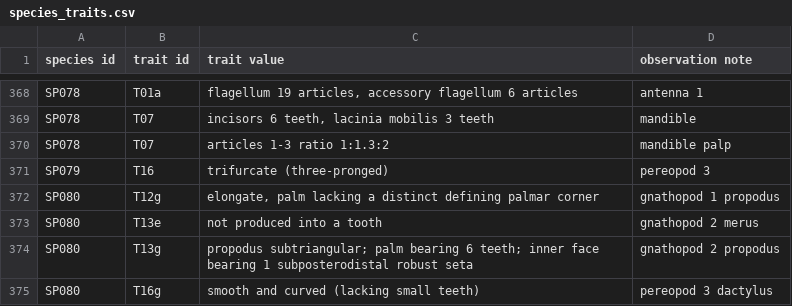
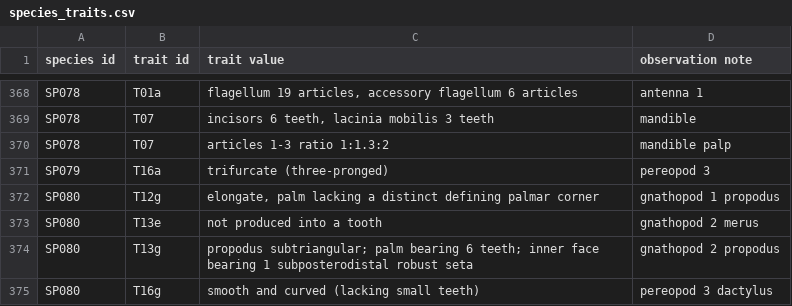
Before and after one commit to fccigarettes-ui/Gammaridae, a CSV file: species_traits.csv, drawn as a sheet; only a part is shown, gaps mark what is left out.

```diff
--- a/species_traits.csv
+++ b/species_traits.csv
@@ -370,3 +370,3 @@ SP078,T07,"incisors 6 teeth, lacinia mobilis 3 teeth",mandible,,,,
 SP078,T07,articles 1-3 ratio 1:1.3:2,mandible palp,,,,
-SP079,T16,trifurcate (three-pronged),pereopod 3,,,,
+SP079,T16a,trifurcate (three-pronged),pereopod 3,,,,
 SP080,T12g,"elongate, palm lacking a distinct defining palmar corner",gnathopod 1 propodus,,,,
```
Also changed, not shown: 1 other file.
